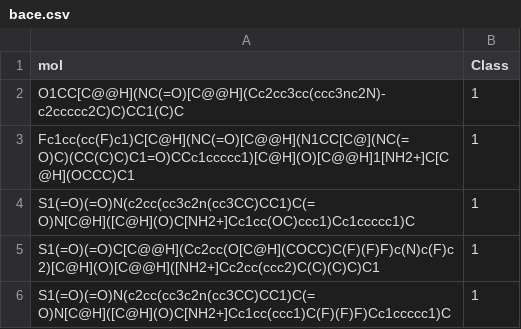
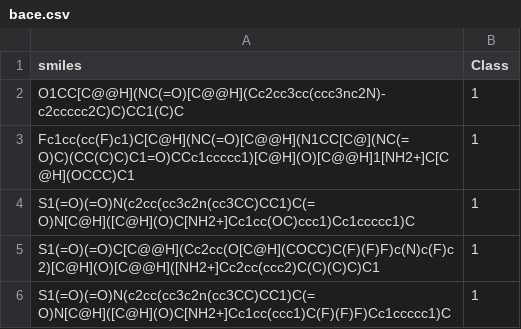
Before and after one commit to Xiangyan93/Chem-Graph-Kernel-Machine, a CSV file: run/datasets/Public/bace.csv, drawn as a sheet; only a part is shown.

Commit message:
mol to smiles for bace.csv.

```diff
--- a/run/datasets/Public/bace.csv
+++ b/run/datasets/Public/bace.csv
@@ -1,2 +1,2 @@
-mol,Class
+smiles,Class
 O1CC[C@@H](NC(=O)[C@@H](Cc2cc3cc(ccc3nc2N)-c2ccccc2C)C)CC1(C)C,1
```
